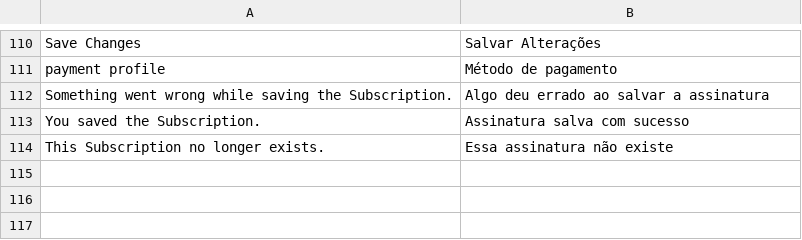
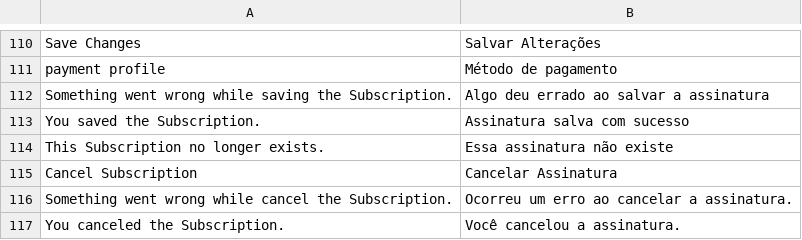
Before and after one commit to vindi/vindi-magento2, a CSV file: i18n/pt_BR.csv, drawn as a sheet; only a part is shown, gaps mark what is left out.

Commit message:
Botão para cancelar assinatura

```diff
--- a/i18n/pt_BR.csv
+++ b/i18n/pt_BR.csv
@@ -114 +114,4 @@
 "This Subscription no longer exists.","Essa assinatura não existe"
+"Cancel Subscription","Cancelar Assinatura"
+"Something went wrong while cancel the Subscription.","Ocorreu um erro ao cancelar a assinatura."
+"You canceled the Subscription.","Você cancelou a assinatura."
```
Also changed, not shown: 8 other files.
